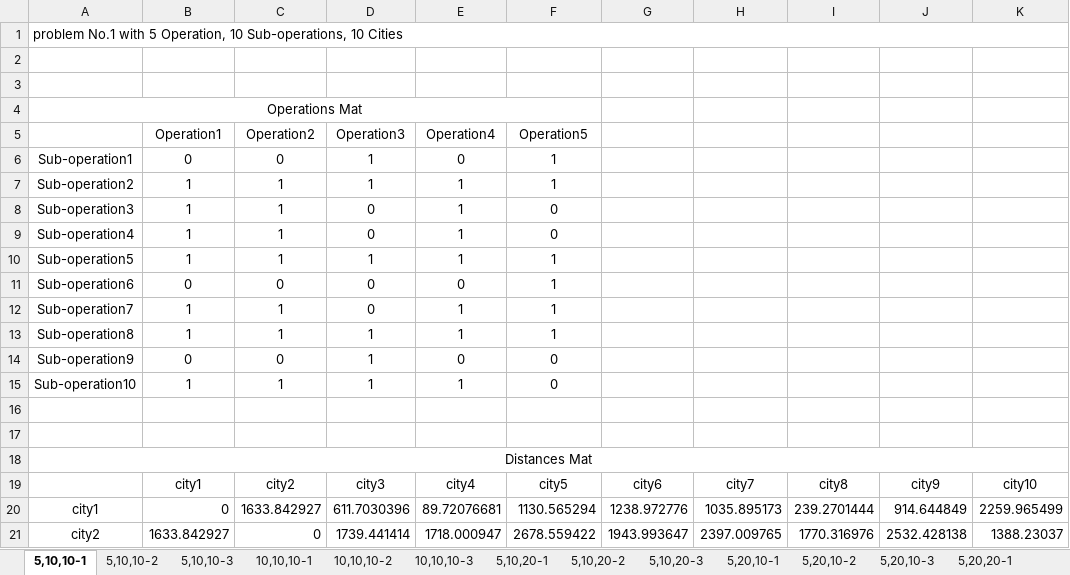
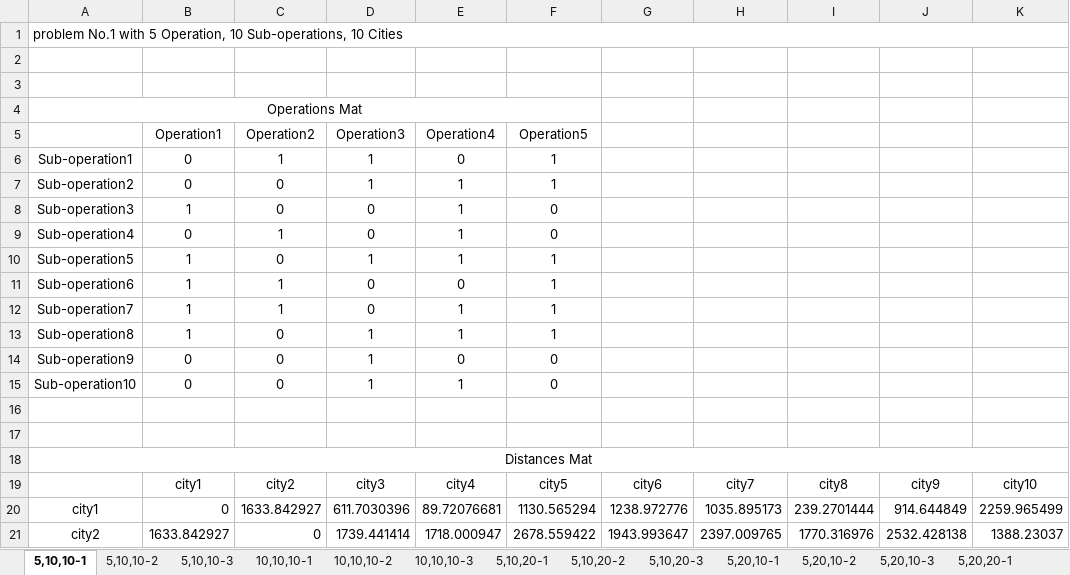
Before and after one commit to airi-industrial-ai/gnn-cloud-manufacturing, an Excel workbook: data/fatahi.xlsx, sheet 5,10,10-1, drawn as a sheet; only a part is shown; values as stored, in another font and other column widths than the file's, no borders; the diff names each change by its address in the sheet, - before the commit and + after, or states it on an @@ line.

```diff
--- a/data/fatahi.xlsx (sheet 5,10,10-1)
+++ b/data/fatahi.xlsx (sheet 5,10,10-1)
-C6: 0
+C6: 1
-B7: 1
+B7: 0
-C7:C8: 1
+C7:C8: 0
-B9: 1
+B9: 0
-C10: 1
+C10: 0
-B11: 0
+B11: 1
-C11: 0
+C11: 1
-C13: 1
+C13: 0
-B15: 1
+B15: 0
-C15: 1
+C15: 0
```
Also changed, not shown: 2 other files.
